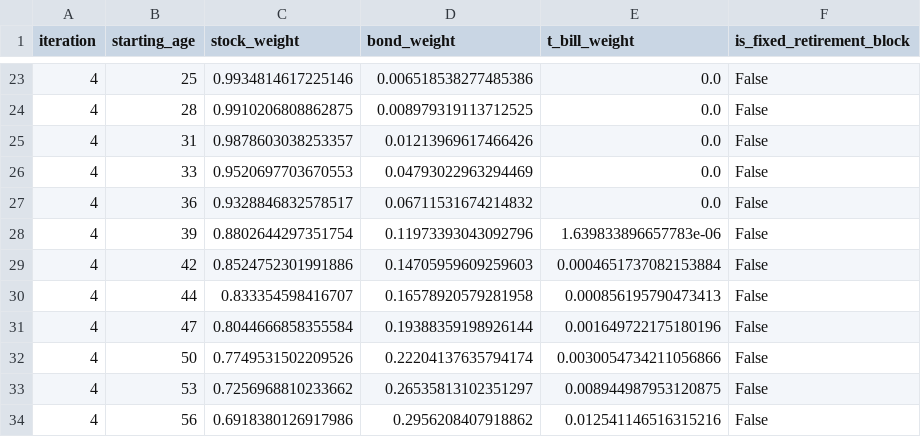
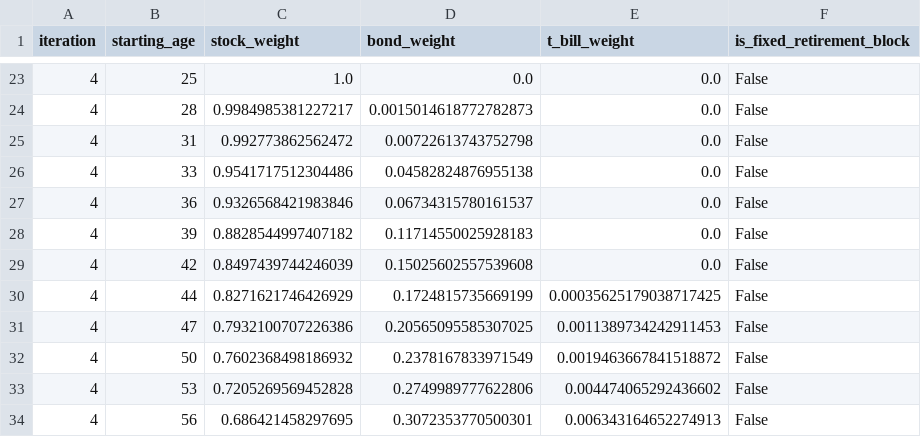
Before and after one commit to Nick-Eagles/portfolio_testing, a CSV file: experimental_retirement_path_optimizer/outputs/control_history.csv, drawn as a sheet; only a part is shown, gaps mark what is left out; the diff covers the shown part only.

```diff
--- a/experimental_retirement_path_optimizer/outputs/control_history.csv
+++ b/experimental_retirement_path_optimizer/outputs/control_history.csv
@@ -23,12 +23,12 @@ iteration,starting_age,stock_weight,bond_weight,t_bill_weight,is_fixed_retiremen
-4,25,0.9934814617225146,0.006518538277485386,0.0,False
-4,28,0.9910206808862875,0.008979319113712525,0.0,False
-4,31,0.9878603038253357,0.01213969617466426,0.0,False
-4,33,0.9520697703670553,0.04793022963294469,0.0,False
-4,36,0.9328846832578517,0.06711531674214832,0.0,False
-4,39,0.8802644297351754,0.11973393043092796,1.639833896657783e-06,False
-4,42,0.8524752301991886,0.14705959609259603,0.0004651737082153884,False
-4,44,0.833354598416707,0.16578920579281958,0.000856195790473413,False
-4,47,0.8044666858355584,0.19388359198926144,0.001649722175180196,False
-4,50,0.7749531502209526,0.22204137635794174,0.0030054734211056866,False
-4,53,0.7256968810233662,0.26535813102351297,0.008944987953120875,False
-4,56,0.6918380126917986,0.2956208407918862,0.012541146516315216,False
+4,25,1.0,0.0,0.0,False
+4,28,0.9984985381227217,0.0015014618772782873,0.0,False
+4,31,0.992773862562472,0.00722613743752798,0.0,False
+4,33,0.9541717512304486,0.04582824876955138,0.0,False
+4,36,0.9326568421983846,0.06734315780161537,0.0,False
+4,39,0.8828544997407182,0.11714550025928183,0.0,False
+4,42,0.8497439744246039,0.15025602557539608,0.0,False
+4,44,0.8271621746426929,0.1724815735669199,0.00035625179038717425,False
+4,47,0.7932100707226386,0.20565095585307025,0.0011389734242911453,False
+4,50,0.7602368498186932,0.2378167833971549,0.0019463667841518872,False
+4,53,0.7205269569452828,0.2749989777622806,0.004474065292436602,False
+4,56,0.686421458297695,0.3072353770500301,0.006343164652274913,False
```
Also changed, not shown: 116 edited cells elsewhere in this file, experimental_glide_path_optimizer/outputs/path_history.csv, experimental_retirement_path_optimizer/outputs/final_control_points.csv, 27 other files.
